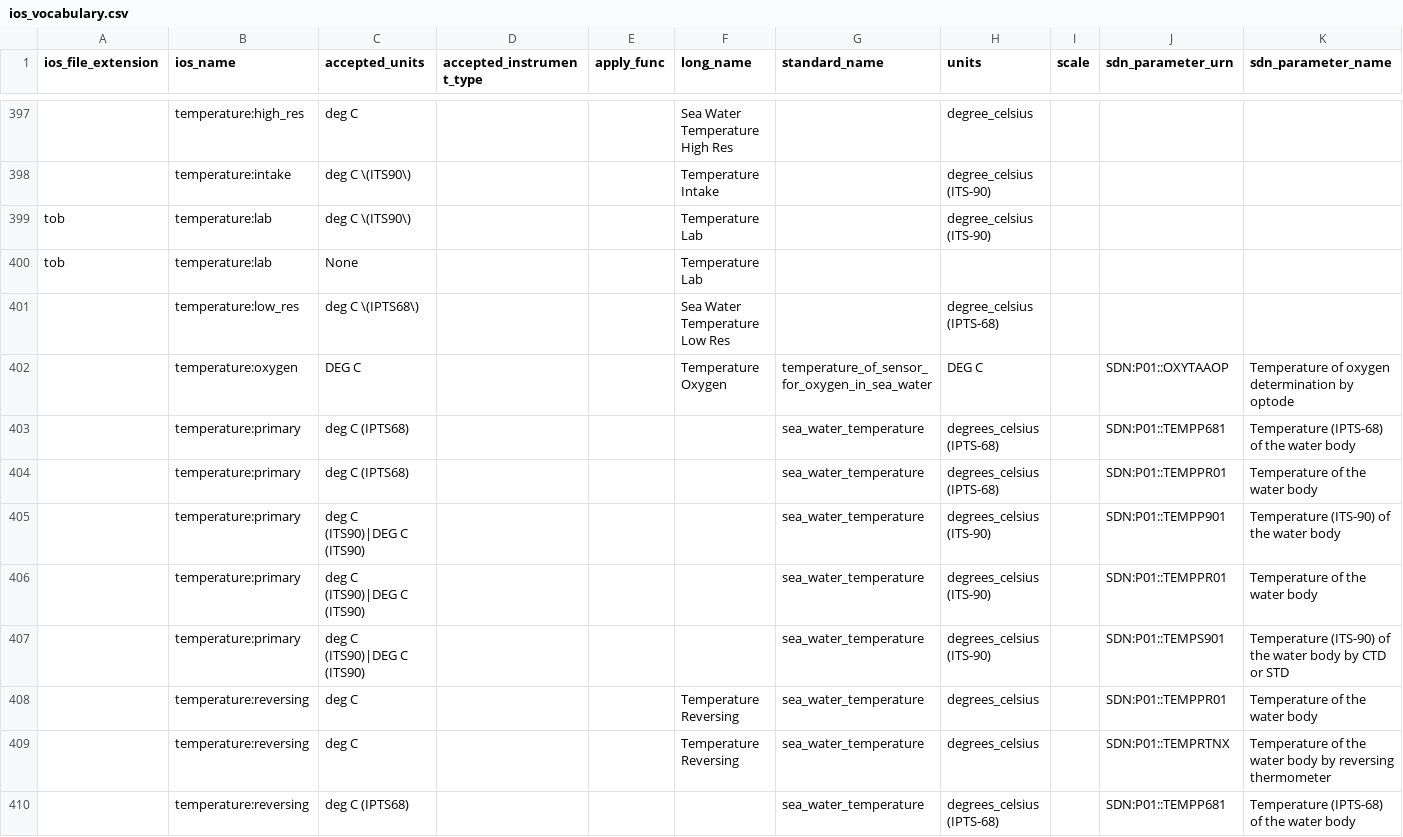
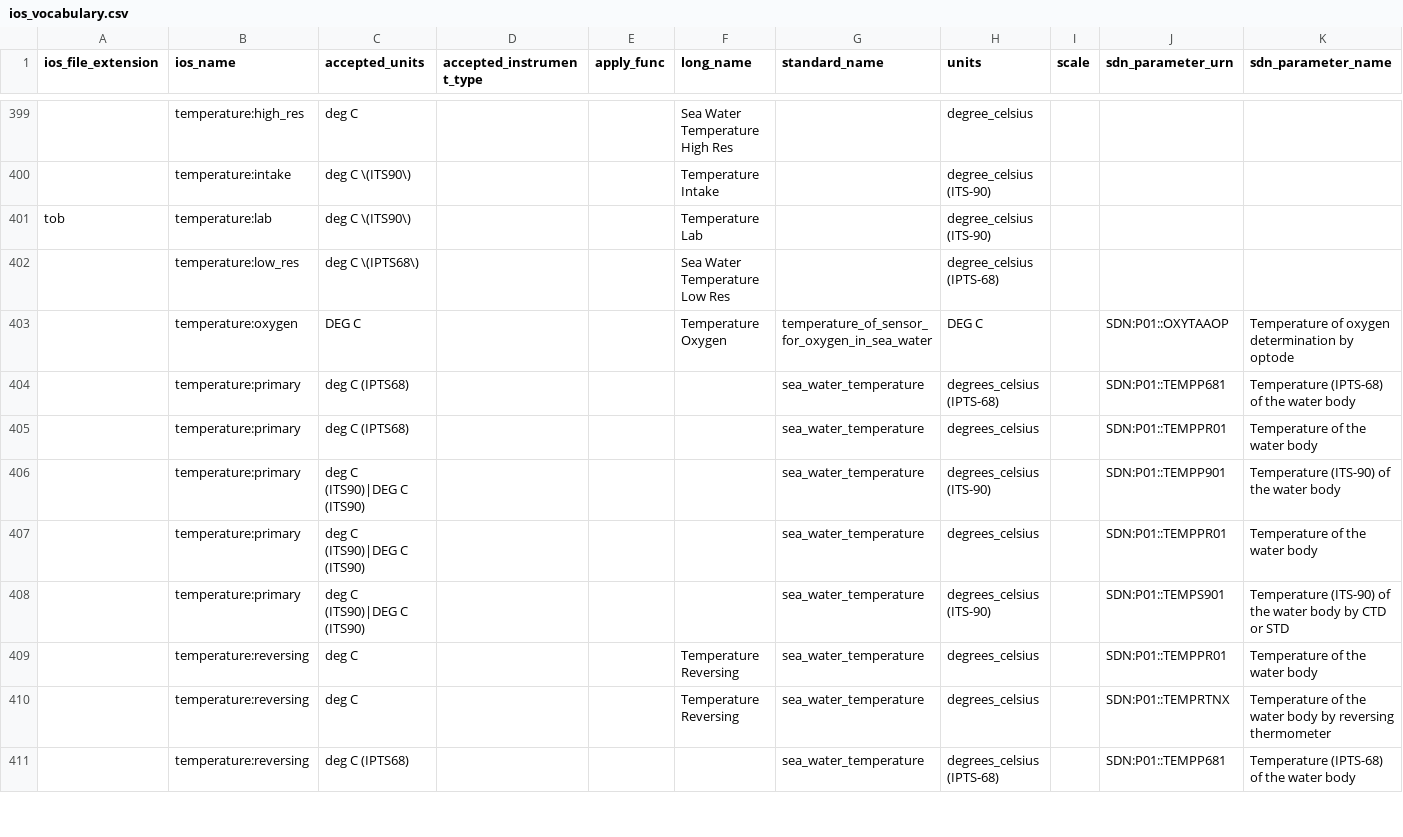
Before and after one commit to cioos-siooc/cioos-siooc_data_transform, a CSV file: cioos_data_transform/cioos_data_transform/utils/ios_vocabulary.csv, drawn as a sheet; only a part is shown, gaps mark what is left out; removed rows and columns are numbered as before the commit, all else as after; rows hold the shown columns only; the diff covers the shown part only; the diff names each change by its address in the sheet, - before the commit and + after, or states it on an @@ line.

```diff
--- a/cioos_data_transform/cioos_data_transform/utils/ios_vocabulary.csv
+++ b/cioos_data_transform/cioos_data_transform/utils/ios_vocabulary.csv
-row 400: tob | temperature:lab | None |  |  | Temperature Lab
-H405 (units): degrees_celsius (IPTS-68)
+H405 (units): degrees_celsius
-H407 (units): degrees_celsius (ITS-90)
+H407 (units): degrees_celsius
```
Also changed, not shown: 3 added rows, 3 removed rows and 32 edited cells elsewhere in this file.
